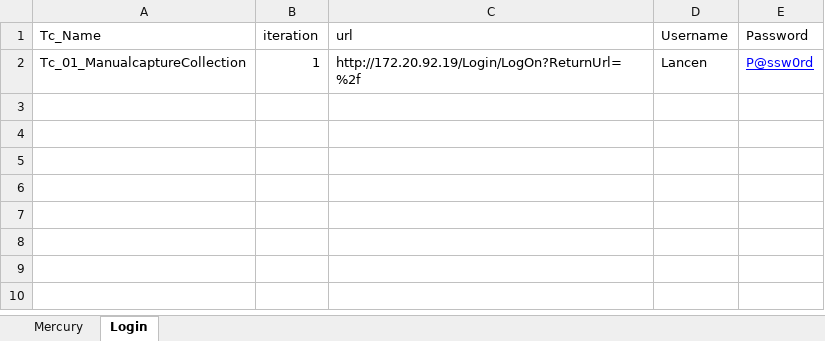
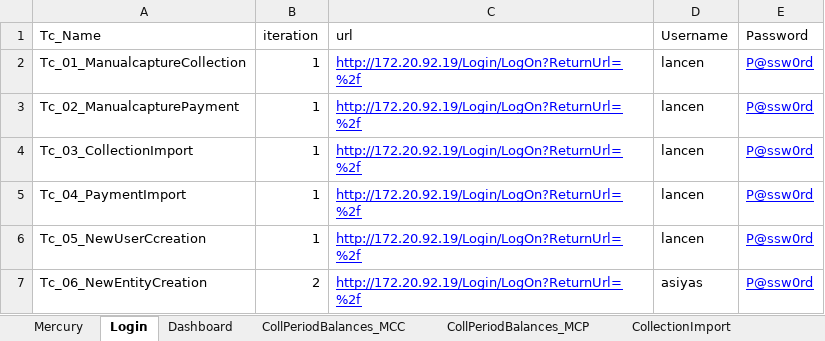
Before and after one commit to srinir123/Xcelerate, an Excel workbook: Test data/TestData.xlsx, sheet Login, drawn as a sheet; values as stored, in another font and other column widths than the file's, no borders; the diff names each change by its address in the sheet, - before the commit and + after, or states it on an @@ line.

```diff
--- a/Test data/TestData.xlsx (sheet Login)
+++ b/Test data/TestData.xlsx (sheet Login)
+sheet tab: Dashboard
+sheet tab: CollPeriodBalances_MCC
+sheet tab: CollPeriodBalances_MCP
+sheet tab: CollectionImport
@@ C2 underline: off → on, text colour: black → #0000FF @@
-D2 (Username): Lancen
+D2 (Username): lancen
+row 3: Tc_02_ManualcapturePayment | 1 | http://172.20.92.19/Login/LogOn?ReturnUrl=%2f | lancen | P@ssw0rd
+row 4: Tc_03_CollectionImport | 1 | http://172.20.92.19/Login/LogOn?ReturnUrl=%2f | lancen | P@ssw0rd
+row 5: Tc_04_PaymentImport | 1 | http://172.20.92.19/Login/LogOn?ReturnUrl=%2f | lancen | P@ssw0rd
+row 6: Tc_05_NewUserCcreation | 1 | http://172.20.92.19/Login/LogOn?ReturnUrl=%2f | lancen | P@ssw0rd
+row 7: Tc_06_NewEntityCreation | 2 | http://172.20.92.19/Login/LogOn?ReturnUrl=%2f | asiyas | P@ssw0rd
```
Also changed, not shown: other sheet tabs, 41 other files.
